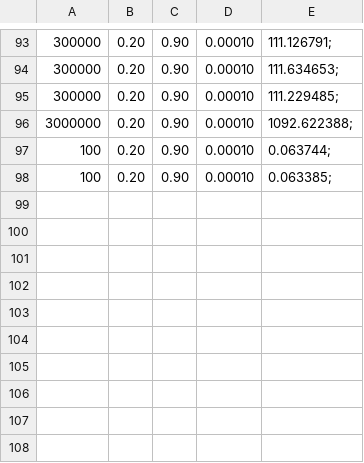
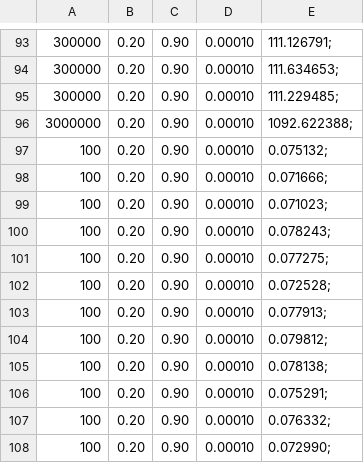
Before and after one commit to Blackdevil132/MachineLearning, a CSV file: performance.csv, drawn as a sheet; only a part is shown, gaps mark what is left out; addresses are those after the commit; the diff names each change by its address in the sheet, - before the commit and + after, or states it on an @@ line.

```diff
--- a/performance.csv
+++ b/performance.csv
+row 97: 100 | 0.20 | 0.90 | 0.00010 | 0.075132;
+row 98: 100 | 0.20 | 0.90 | 0.00010 | 0.071666;
+row 99: 100 | 0.20 | 0.90 | 0.00010 | 0.071023;
-E100: 0.063744;
+E100: 0.078243;
+row 101: 100 | 0.20 | 0.90 | 0.00010 | 0.077275;
+row 102: 100 | 0.20 | 0.90 | 0.00010 | 0.072528;
+row 103: 100 | 0.20 | 0.90 | 0.00010 | 0.077913;
+row 104: 100 | 0.20 | 0.90 | 0.00010 | 0.079812;
+row 105: 100 | 0.20 | 0.90 | 0.00010 | 0.078138;
+row 106: 100 | 0.20 | 0.90 | 0.00010 | 0.075291;
-E107: 0.063385;
+E107: 0.076332;
+row 108: 100 | 0.20 | 0.90 | 0.00010 | 0.072990;
```
Also changed, not shown: 2 other files.
